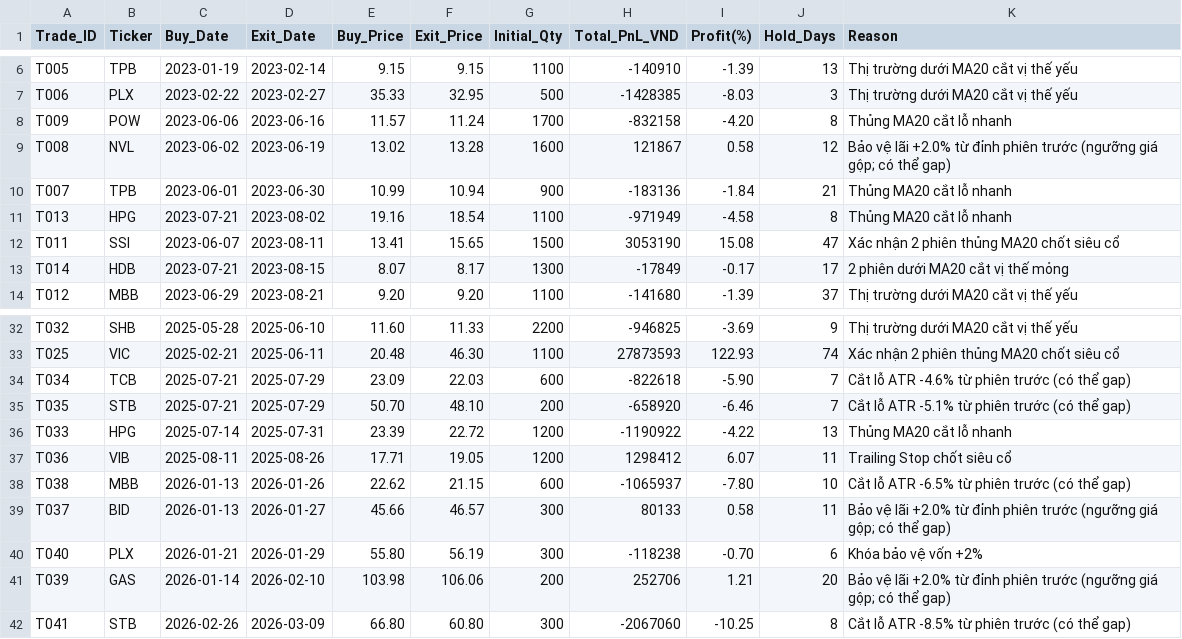
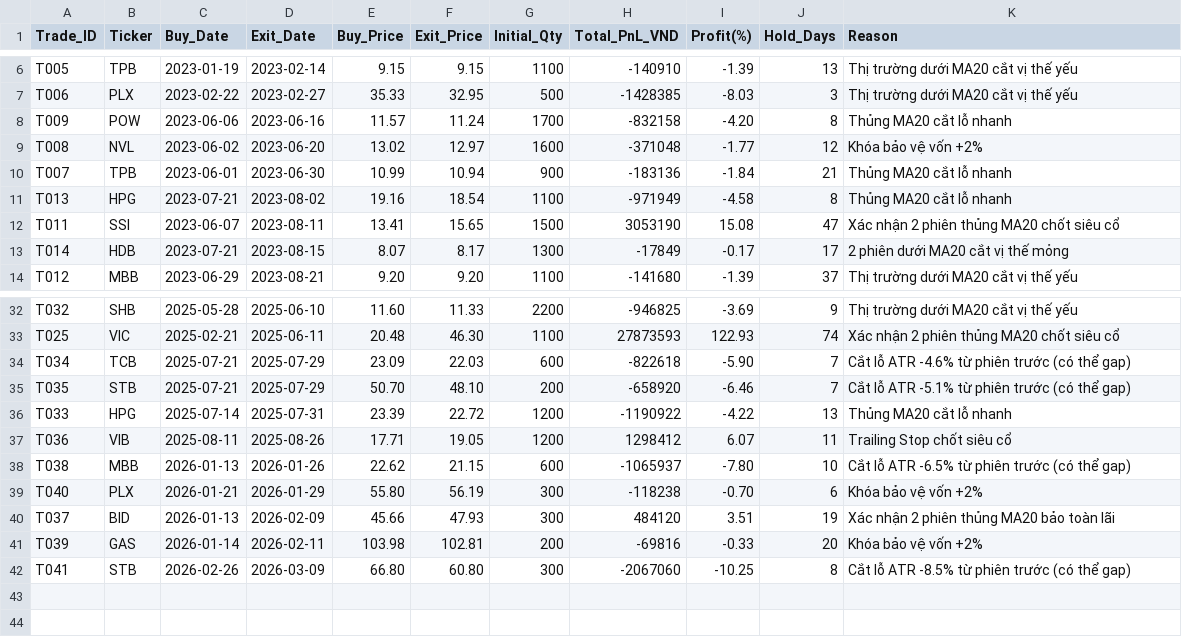
Before and after one commit to baoduonght/vnindexcycle, a CSV file: outputs/completed_trades.csv, drawn as a sheet; only a part is shown, gaps mark what is left out.

```diff
--- a/outputs/completed_trades.csv
+++ b/outputs/completed_trades.csv
@@ -8,3 +8,3 @@ T006,PLX,2023-02-22,2023-02-27,35.33,32.95,500,-1428385,-8.03,3,Thị trường
 T009,POW,2023-06-06,2023-06-16,11.57,11.24,1700,-832158,-4.20,8,Thủng MA20 cắt lỗ nhanh
-T008,NVL,2023-06-02,2023-06-19,13.02,13.28,1600,121867,0.58,12,Bảo vệ lãi +2.0% từ đỉnh phiên trước (ngưỡng giá gộp; có thể gap)
+T008,NVL,2023-06-02,2023-06-20,13.02,12.97,1600,-371048,-1.77,12,Khóa bảo vệ vốn +2%
 T007,TPB,2023-06-01,2023-06-30,10.99,10.94,900,-183136,-1.84,21,Thủng MA20 cắt lỗ nhanh
@@ -38,5 +38,5 @@ T036,VIB,2025-08-11,2025-08-26,17.71,19.05,1200,1298412,6.07,11,Trailing Stop ch
 T038,MBB,2026-01-13,2026-01-26,22.62,21.15,600,-1065937,-7.80,10,Cắt lỗ ATR -6.5% từ phiên trước (có thể gap)
-T037,BID,2026-01-13,2026-01-27,45.66,46.57,300,80133,0.58,11,Bảo vệ lãi +2.0% từ đỉnh phiên trước (ngưỡng giá gộp; có thể gap)
 T040,PLX,2026-01-21,2026-01-29,55.80,56.19,300,-118238,-0.70,6,Khóa bảo vệ vốn +2%
-T039,GAS,2026-01-14,2026-02-10,103.98,106.06,200,252706,1.21,20,Bảo vệ lãi +2.0% từ đỉnh phiên trước (ngưỡng giá gộp; có thể gap)
+T037,BID,2026-01-13,2026-02-09,45.66,47.93,300,484120,3.51,19,Xác nhận 2 phiên thủng MA20 bảo toàn lãi
+T039,GAS,2026-01-14,2026-02-11,103.98,102.81,200,-69816,-0.33,20,Khóa bảo vệ vốn +2%
 T041,STB,2026-02-26,2026-03-09,66.80,60.80,300,-2067060,-10.25,8,Cắt lỗ ATR -8.5% từ phiên trước (có thể gap)
```
Also changed, not shown: outputs/daily_nav.csv, outputs/trading_log.csv, 2 other files.
